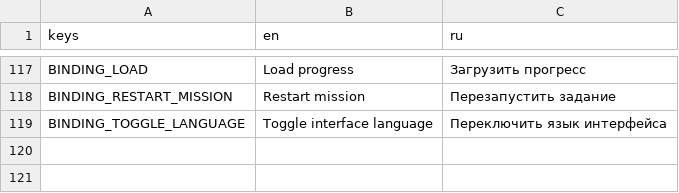
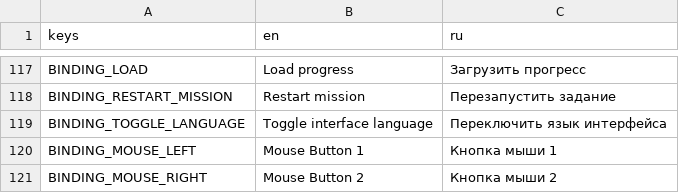
Before and after one commit to KenlikDev/sunshine-state, a CSV file: localization/ui.csv, drawn as a sheet; only a part is shown, gaps mark what is left out; the diff names each change by its address in the sheet, - before the commit and + after, or states it on an @@ line.

Commit message:
feat: label default mouse-button assignments in keyboard settings

```diff
--- a/localization/ui.csv
+++ b/localization/ui.csv
+row 120: BINDING_MOUSE_LEFT | Mouse Button 1 | Кнопка мыши 1
+row 121: BINDING_MOUSE_RIGHT | Mouse Button 2 | Кнопка мыши 2
```
